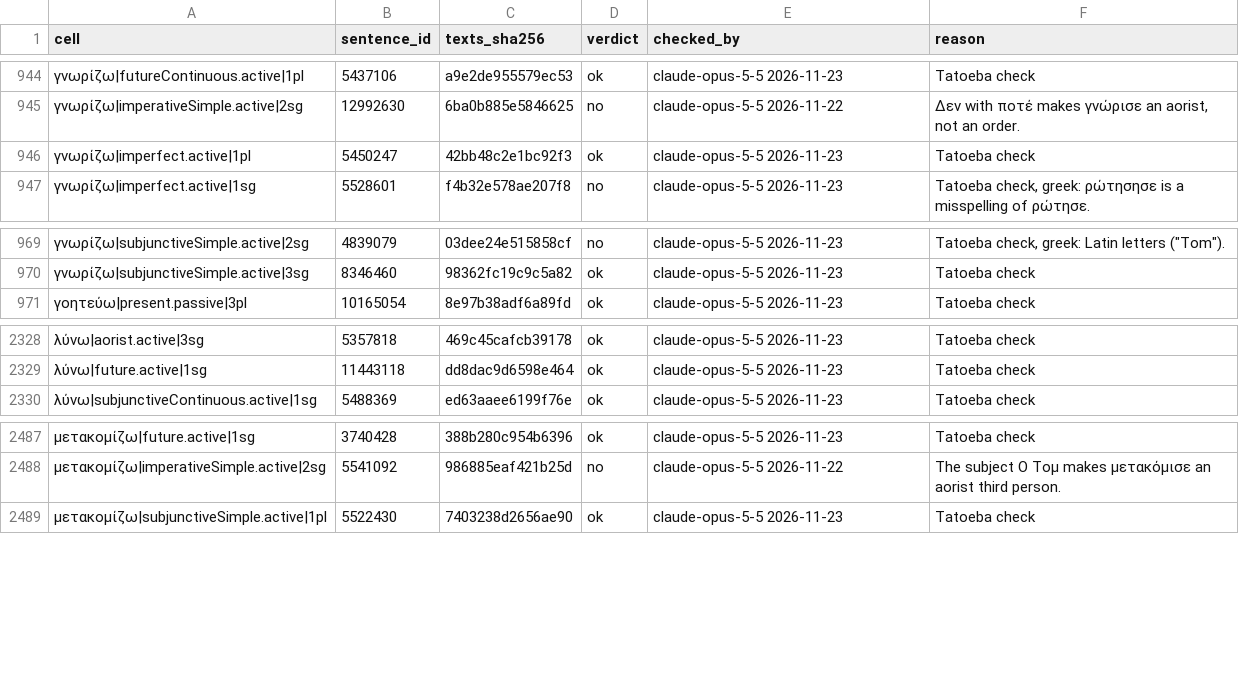
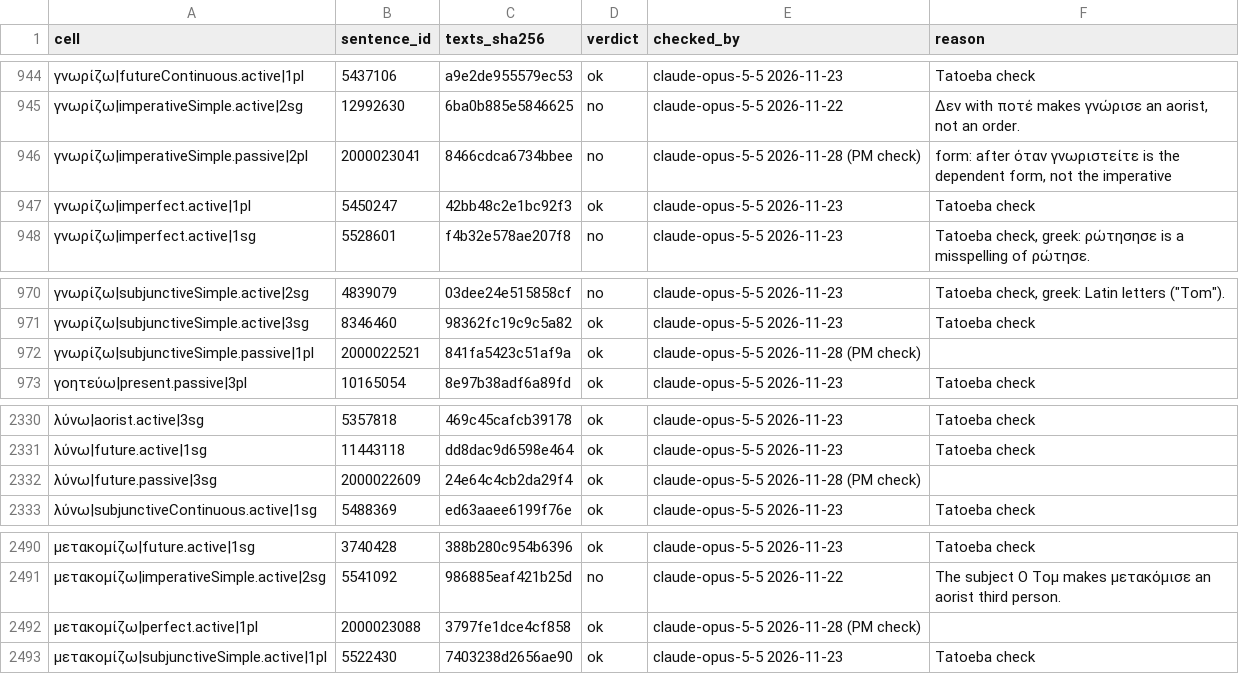
Before and after one commit to kyukhin/dict-app, a TSV file: Scripts/data/drill-examples/ell-readings.tsv, drawn as a sheet; only a part is shown, gaps mark what is left out.

Commit message:
feat: Show real Greek sentences in the drill from open corpora
Drill cells take a sentence written by a person from BabyLM-ell where its
document's licence allows it, ranked after Tatoeba and Wiktionary and above
generated rows, with a byline naming the work and licence. A re-read of the
skipped cells gives 1,537 of them a checked sentence. New Greek pack
ell-b2cfa5e98728 (packs-20261218).

Closes #385

```diff
--- a/Scripts/data/drill-examples/ell-readings.tsv
+++ b/Scripts/data/drill-examples/ell-readings.tsv
@@ -945,2 +945,3 @@ cell	sentence_id	texts_sha256	verdict	checked_by	reason
 γνωρίζω|imperativeSimple.active|2sg	12992630	6ba0b885e5846625	no	claude-opus-5-5 2026-11-22	Δεν with ποτέ makes γνώρισε an aorist, not an order.
+γνωρίζω|imperativeSimple.passive|2pl	2000023041	8466cdca6734bbee	no	claude-opus-5-5 2026-11-28 (PM check)	form: after όταν γνωριστείτε is the dependent form, not the imperative
 γνωρίζω|imperfect.active|1pl	5450247	42bb48c2e1bc92f3	ok	claude-opus-5-5 2026-11-23	Tatoeba check
@@ -970,2 +971,3 @@ cell	sentence_id	texts_sha256	verdict	checked_by	reason
 γνωρίζω|subjunctiveSimple.active|3sg	8346460	98362fc19c9c5a82	ok	claude-opus-5-5 2026-11-23	Tatoeba check
+γνωρίζω|subjunctiveSimple.passive|1pl	2000022521	841fa5423c51af9a	ok	claude-opus-5-5 2026-11-28 (PM check)	
 γοητεύω|present.passive|3pl	10165054	8e97b38adf6a89fd	ok	claude-opus-5-5 2026-11-23	Tatoeba check
@@ -2329,2 +2331,3 @@ cell	sentence_id	texts_sha256	verdict	checked_by	reason
 λύνω|future.active|1sg	11443118	dd8dac9d6598e464	ok	claude-opus-5-5 2026-11-23	Tatoeba check
+λύνω|future.passive|3sg	2000022609	24e64c4cb2da29f4	ok	claude-opus-5-5 2026-11-28 (PM check)	
 λύνω|subjunctiveContinuous.active|1sg	5488369	ed63aaee6199f76e	ok	claude-opus-5-5 2026-11-23	Tatoeba check
@@ -2488,2 +2491,3 @@ cell	sentence_id	texts_sha256	verdict	checked_by	reason
 μετακομίζω|imperativeSimple.active|2sg	5541092	986885eaf421b25d	no	claude-opus-5-5 2026-11-22	The subject Ο Τομ makes μετακόμισε an aorist third person.
+μετακομίζω|perfect.active|1pl	2000023088	3797fe1dce4cf858	ok	claude-opus-5-5 2026-11-28 (PM check)	
 μετακομίζω|subjunctiveSimple.active|1pl	5522430	7403238d2656ae90	ok	claude-opus-5-5 2026-11-23	Tatoeba check
```
Also changed, not shown: 32 other files.
